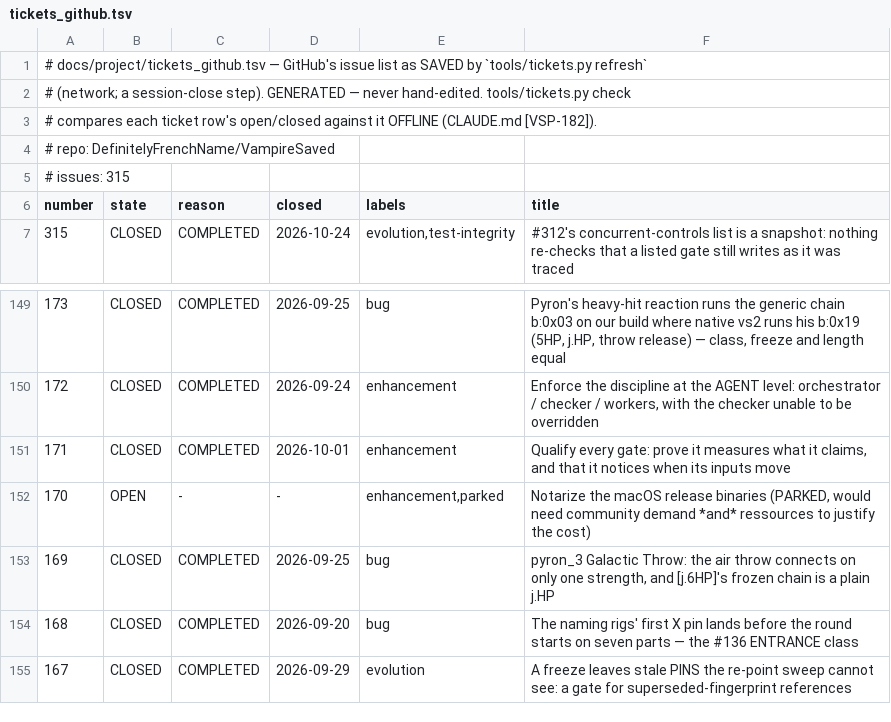
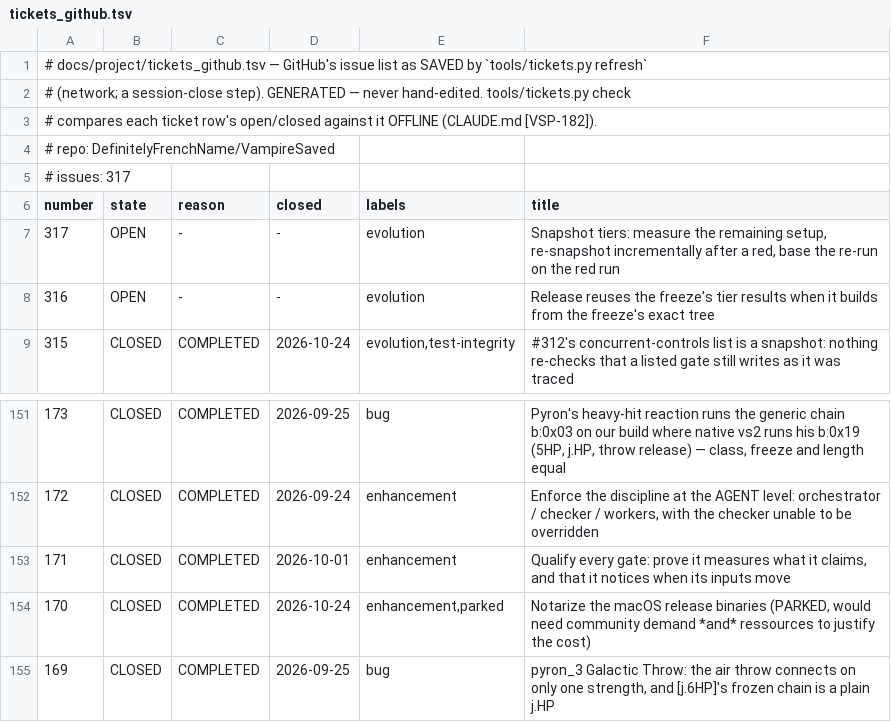
Before and after one commit to DefinitelyFrenchName/VampireSaved, a TSV file: docs/project/tickets_github.tsv, drawn as a sheet; only a part is shown, gaps mark what is left out; the shorter side is filled out with more unchanged rows.

```diff
--- a/docs/project/tickets_github.tsv
+++ b/docs/project/tickets_github.tsv
@@ -4,4 +4,6 @@
 # repo: DefinitelyFrenchName/VampireSaved
-# issues: 315
+# issues: 317
 number	state	reason	closed	labels	title
+317	OPEN	-	-	evolution	Snapshot tiers: measure the remaining setup, re-snapshot incrementally after a red, base the re-run on the red run
+316	OPEN	-	-	evolution	Release reuses the freeze's tier results when it builds from the freeze's exact tree
 315	CLOSED	COMPLETED	2026-10-24	evolution,test-integrity	#312's concurrent-controls list is a snapshot: nothing re-checks that a listed gate still writes as it was traced
@@ -151,3 +153,3 @@ number	state	reason	closed	labels	title
 171	CLOSED	COMPLETED	2026-10-01	enhancement	Qualify every gate: prove it measures what it claims, and that it notices when its inputs move
-170	OPEN	-	-	enhancement,parked	Notarize the macOS release binaries (PARKED, would need community demand *and* ressources to justify the cost)
+170	CLOSED	COMPLETED	2026-10-24	enhancement,parked	Notarize the macOS release binaries (PARKED, would need community demand *and* ressources to justify the cost)
 169	CLOSED	COMPLETED	2026-09-25	bug	pyron_3 Galactic Throw: the air throw connects on only one strength, and [j.6HP]'s frozen chain is a plain j.HP
```
Also changed, not shown: docs/project/tickets.tsv, 21 other files.
